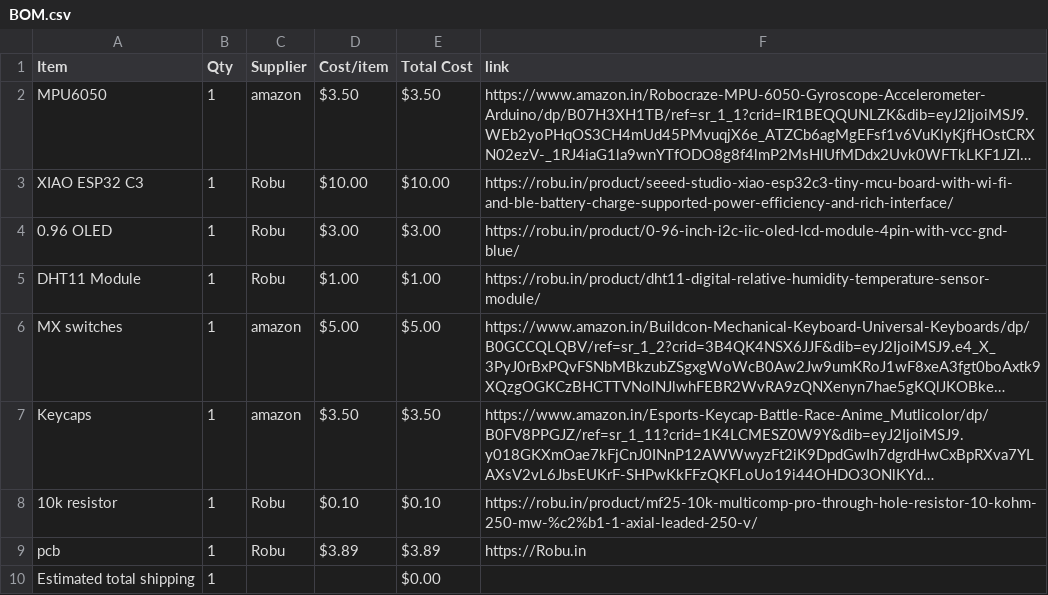
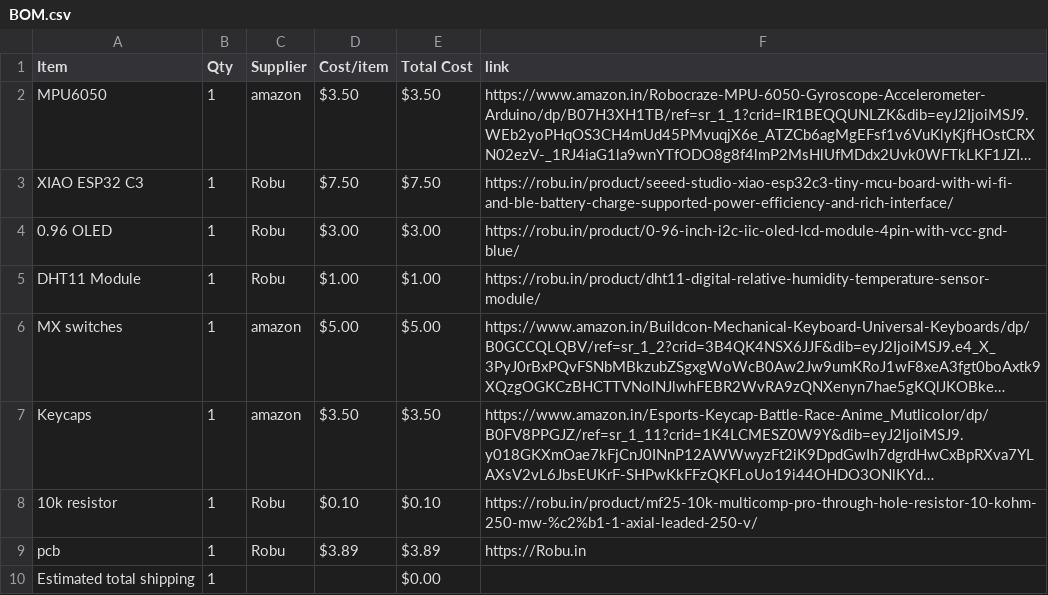
Before and after one commit to shogunxfortnite-cyber/Starbie, a CSV file: BOM.csv, drawn as a sheet; long unchanged cells end in …; the diff names each change by its address in the sheet, - before the commit and + after, or states it on an @@ line.

```diff
--- a/BOM.csv
+++ b/BOM.csv
-D3 (Cost/item): $10.00
+D3 (Cost/item): $7.50
-E3 (Total Cost): $10.00
+E3 (Total Cost): $7.50
```
Also changed, not shown: 1 other file.
